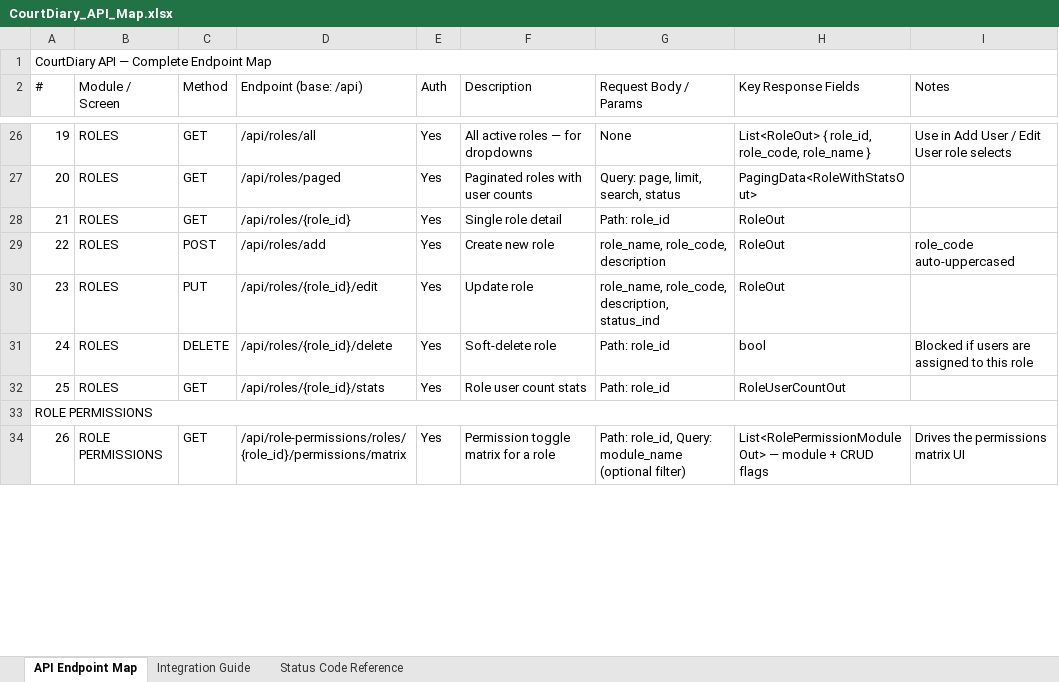
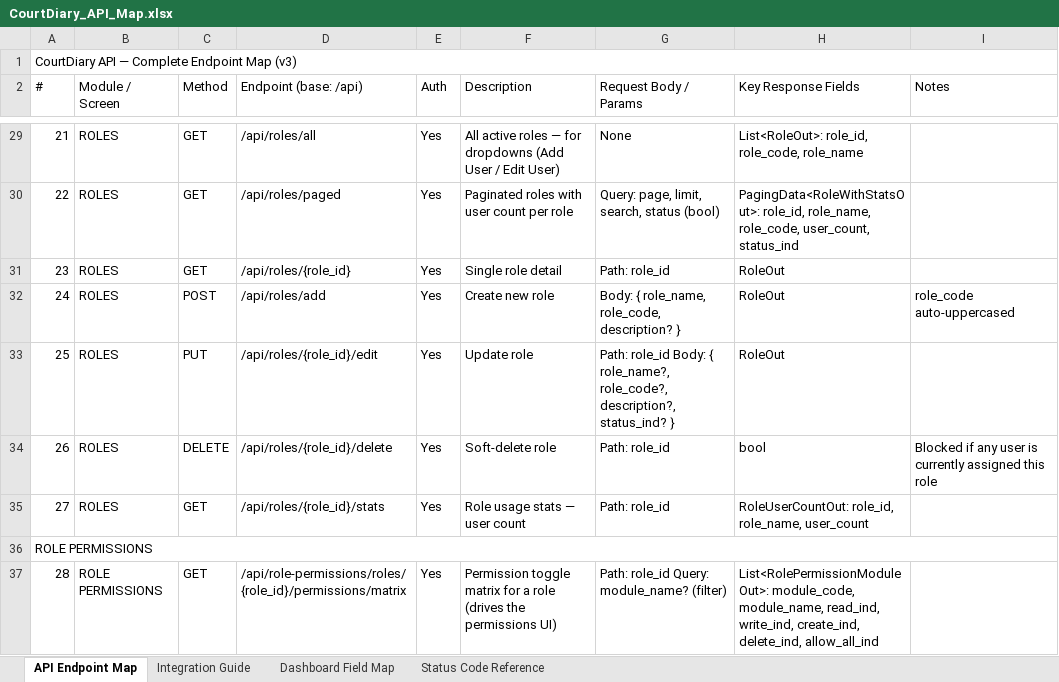
Before and after one commit to kvk95/court-diary-00, an Excel workbook: docs/CourtDiary_API_Map.xlsx, sheet API Endpoint Map, drawn as a sheet; only a part is shown, gaps mark what is left out; values as stored, in another font and other column widths than the file's, no cell formats; addresses are those after the commit; the diff covers the shown part only; the diff names each change by its address in the sheet, - before the commit and + after, or states it on an @@ line.

```diff
--- a/docs/CourtDiary_API_Map.xlsx (sheet API Endpoint Map)
+++ b/docs/CourtDiary_API_Map.xlsx (sheet API Endpoint Map)
+sheet tab: Dashboard Field Map
@@ column A (#) renumbered from row 1 down @@
-F29 (Description): All active roles — for dropdowns
+F29 (Description): All active roles — for dropdowns (Add User / Edit User)
-H29 (Key Response Fields): List<RoleOut> { role_id, role_code, role_name }
+H29 (Key Response Fields): List<RoleOut>: role_id, role_code, role_name
-I29 (Notes): Use in Add User / Edit User role selects
+I29 (Notes): (empty)
-F30 (Description): Paginated roles with user counts
+F30 (Description): Paginated roles with user count per role
-G30 (Request Body / Params): Query: page, limit, search, status
+G30 (Request Body / Params): Query: page, limit, search, status (bool)
-H30 (Key Response Fields): PagingData<RoleWithStatsOut>
+H30 (Key Response Fields): PagingData<RoleWithStatsOut>: role_id, role_name, role_code, user_count, status_ind
-G32 (Request Body / Params): role_name, role_code, description
+G32 (Request Body / Params): Body: { role_name, role_code, description? }
-G33 (Request Body / Params): role_name, role_code, description, status_ind
+G33 (Request Body / Params): Path: role_id Body: { role_name?, role_code?, description?, status_ind? }
-I34 (Notes): Blocked if users are assigned to this role
+I34 (Notes): Blocked if any user is currently assigned this role
-F35 (Description): Role user count stats
+F35 (Description): Role usage stats — user count
-H35 (Key Response Fields): RoleUserCountOut
+H35 (Key Response Fields): RoleUserCountOut: role_id, role_name, user_count
-F37 (Description): …a role
+F37 (Description): …a role (drives the permissions UI)
-G37 (Request Body / Params): Path: role_id, Query: module_name (optional filter)
+G37 (Request Body / Params): Path: role_id Query: module_name? (filter)
-H37 (Key Response Fields): List<RolePermissionModuleOut> — module + CRUD flags
+H37 (Key Response Fields): List<RolePermissionModuleOut>: module_code, module_name, read_ind, write_ind, create_ind, delete_ind, allow_all_ind
-I37 (Notes): Drives the permissions matrix UI
+I37 (Notes): (empty)
```
Also changed, not shown: 17 added rows, 14 removed rows and 147 edited cells elsewhere in this sheet, sheet Integration Guide, sheet Status Code Reference, cell formats.
